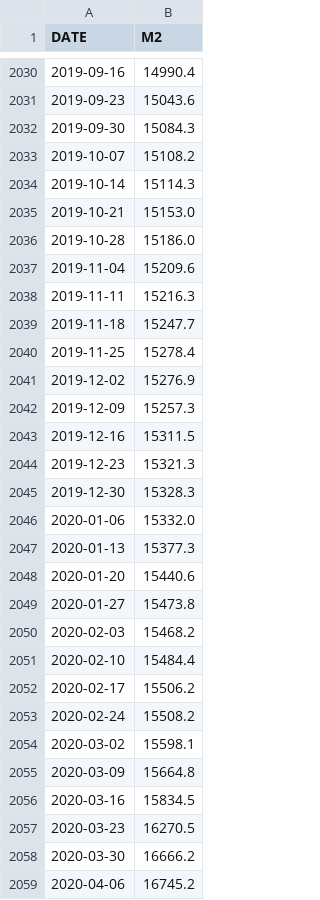
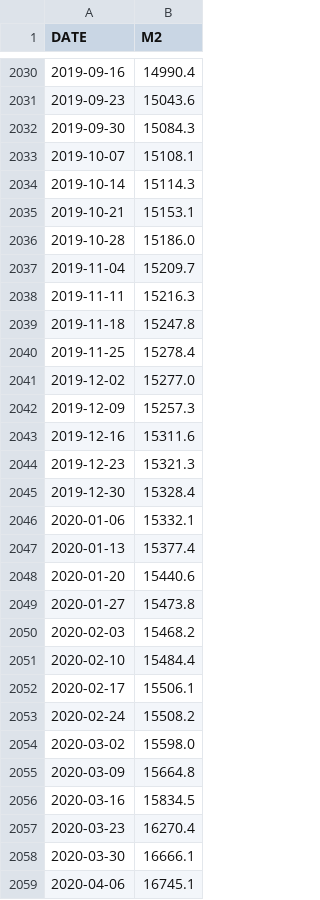
Before and after one commit to doongchoong/m2flat, a CSV file: M2.csv, drawn as a sheet; only a part is shown, gaps mark what is left out; the diff covers the shown part only.

```diff
--- a/M2.csv
+++ b/M2.csv
@@ -2032,17 +2032,17 @@ DATE,M2
 2019-09-30,15084.3
-2019-10-07,15108.2
+2019-10-07,15108.1
 2019-10-14,15114.3
-2019-10-21,15153.0
+2019-10-21,15153.1
 2019-10-28,15186.0
-2019-11-04,15209.6
+2019-11-04,15209.7
 2019-11-11,15216.3
-2019-11-18,15247.7
+2019-11-18,15247.8
 2019-11-25,15278.4
-2019-12-02,15276.9
+2019-12-02,15277.0
 2019-12-09,15257.3
-2019-12-16,15311.5
+2019-12-16,15311.6
 2019-12-23,15321.3
-2019-12-30,15328.3
-2020-01-06,15332.0
-2020-01-13,15377.3
+2019-12-30,15328.4
+2020-01-06,15332.1
+2020-01-13,15377.4
 2020-01-20,15440.6
@@ -2051,9 +2051,9 @@ DATE,M2
 2020-02-10,15484.4
-2020-02-17,15506.2
+2020-02-17,15506.1
 2020-02-24,15508.2
-2020-03-02,15598.1
+2020-03-02,15598.0
 2020-03-09,15664.8
 2020-03-16,15834.5
-2020-03-23,16270.5
-2020-03-30,16666.2
-2020-04-06,16745.2
+2020-03-23,16270.4
+2020-03-30,16666.1
+2020-04-06,16745.1
```
Also changed, not shown: 1 added row and 10 edited cells elsewhere in this file, GSPC.csv, GSPC.csv.M2.csv, 10 other files.
